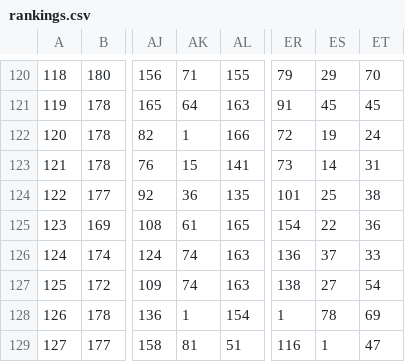
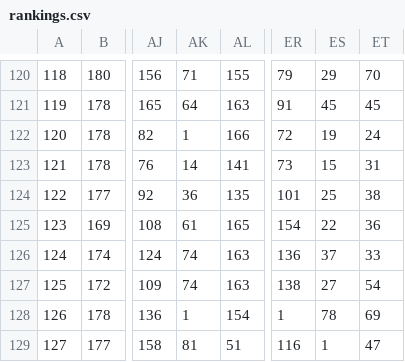
Before and after one commit to Berkeley-CS170/project-leaderboard-sp18, a CSV file: rankings.csv, drawn as a sheet; only a part is shown, gaps mark what is left out; the diff names each change by its address in the sheet, - before the commit and + after, or states it on an @@ line.

```diff
--- a/rankings.csv
+++ b/rankings.csv
-AK123: 15
+AK123: 14
-ES123: 14
+ES123: 15
```
Also changed, not shown: 1 other file.
